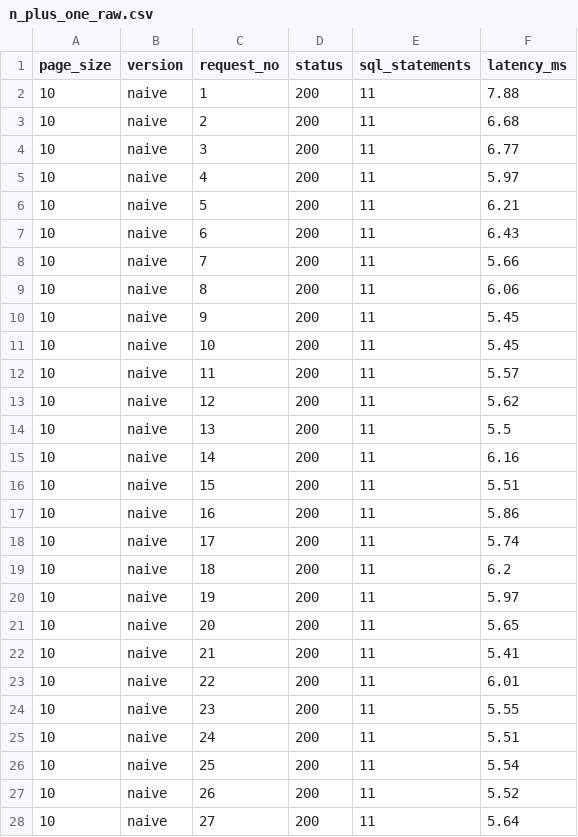
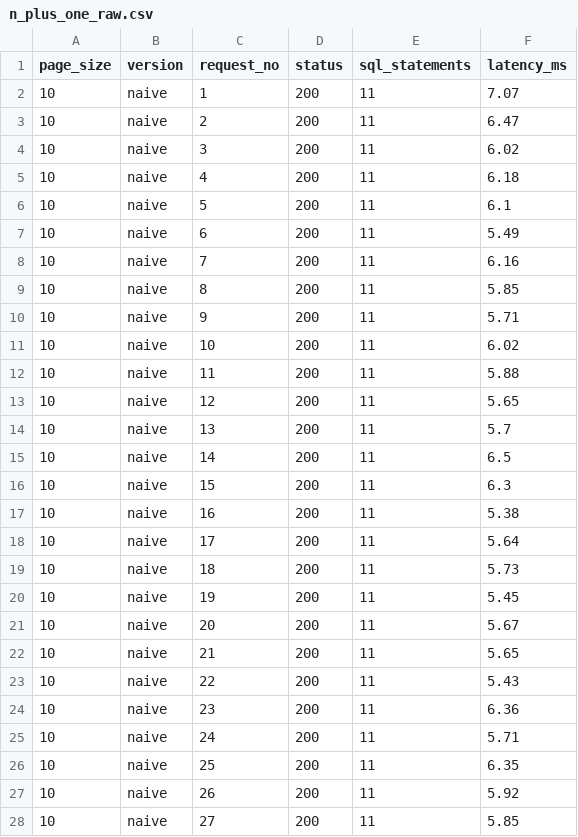
Before and after one commit to n-k-leung/data260-0932, a CSV file: reports/hw04/raw/n_plus_one_raw.csv, drawn as a sheet; only a part is shown; the diff covers the shown part only.

```diff
--- a/reports/hw04/raw/n_plus_one_raw.csv
+++ b/reports/hw04/raw/n_plus_one_raw.csv
@@ -1,28 +1,28 @@
 page_size,version,request_no,status,sql_statements,latency_ms
-10,naive,1,200,11,7.88
-10,naive,2,200,11,6.68
-10,naive,3,200,11,6.77
-10,naive,4,200,11,5.97
-10,naive,5,200,11,6.21
-10,naive,6,200,11,6.43
-10,naive,7,200,11,5.66
-10,naive,8,200,11,6.06
-10,naive,9,200,11,5.45
-10,naive,10,200,11,5.45
-10,naive,11,200,11,5.57
-10,naive,12,200,11,5.62
-10,naive,13,200,11,5.5
-10,naive,14,200,11,6.16
-10,naive,15,200,11,5.51
-10,naive,16,200,11,5.86
-10,naive,17,200,11,5.74
-10,naive,18,200,11,6.2
-10,naive,19,200,11,5.97
-10,naive,20,200,11,5.65
-10,naive,21,200,11,5.41
-10,naive,22,200,11,6.01
-10,naive,23,200,11,5.55
-10,naive,24,200,11,5.51
-10,naive,25,200,11,5.54
-10,naive,26,200,11,5.52
-10,naive,27,200,11,5.64
+10,naive,1,200,11,7.07
+10,naive,2,200,11,6.47
+10,naive,3,200,11,6.02
+10,naive,4,200,11,6.18
+10,naive,5,200,11,6.1
+10,naive,6,200,11,5.49
+10,naive,7,200,11,6.16
+10,naive,8,200,11,5.85
+10,naive,9,200,11,5.71
+10,naive,10,200,11,6.02
+10,naive,11,200,11,5.88
+10,naive,12,200,11,5.65
+10,naive,13,200,11,5.7
+10,naive,14,200,11,6.5
+10,naive,15,200,11,6.3
+10,naive,16,200,11,5.38
+10,naive,17,200,11,5.64
+10,naive,18,200,11,5.73
+10,naive,19,200,11,5.45
+10,naive,20,200,11,5.67
+10,naive,21,200,11,5.65
+10,naive,22,200,11,5.43
+10,naive,23,200,11,6.36
+10,naive,24,200,11,5.71
+10,naive,25,200,11,6.35
+10,naive,26,200,11,5.92
+10,naive,27,200,11,5.85
```
Also changed, not shown: 153 edited cells elsewhere in this file, reports/hw04/raw/n_plus_one_summary.csv, 27 other files.
